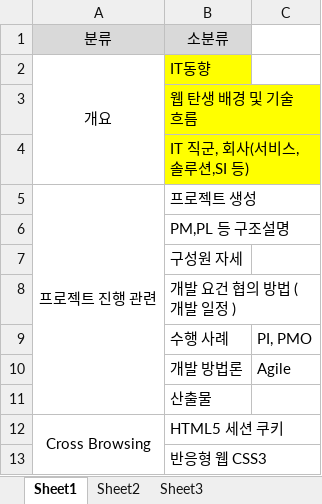
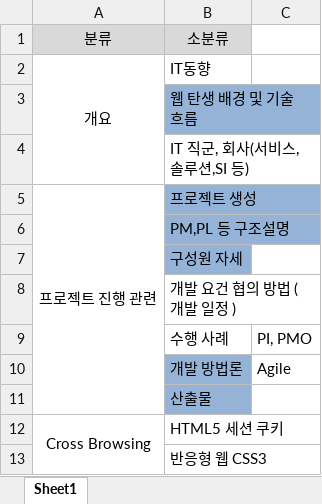
Before and after one commit to wold21/new_deal, an Excel workbook: 0412/강의내용.xlsx, sheet Sheet1, drawn as a sheet; only a part is shown; values as stored, in another font and other column widths than the file's, no borders; the diff names each change by its address in the sheet, - before the commit and + after, or states it on an @@ line.

```diff
--- a/0412/강의내용.xlsx (sheet Sheet1)
+++ b/0412/강의내용.xlsx (sheet Sheet1)
-sheet tab: Sheet2
-sheet tab: Sheet3
-B2 fill: #FFFF00
+B2 fill: none
-B3 fill: #FFFF00
+B3 fill: #95B3D7
-B4 fill: #FFFF00
+B4 fill: none
-B5:B7 fill: none
+B5:B7 fill: #95B3D7
-B10:B11 fill: none
+B10:B11 fill: #95B3D7
```
Also changed, not shown: 4 other files.
